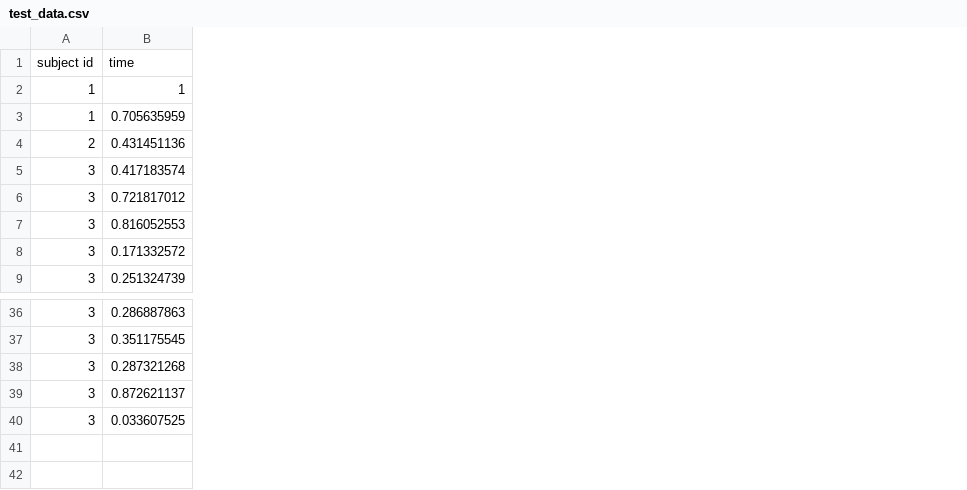
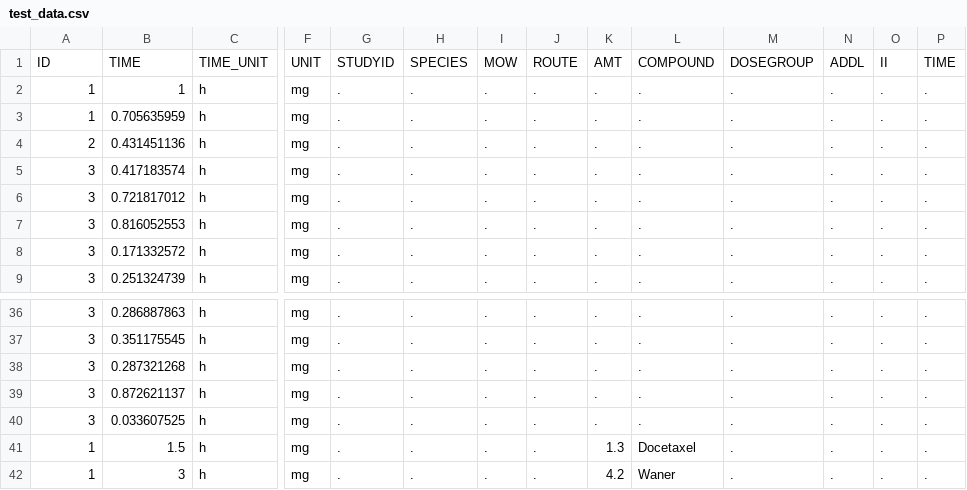
Before and after one commit to pkpdapp-team/data, a CSV file: datasets/test_data.csv, drawn as a sheet; only a part is shown, gaps mark what is left out; removed rows and columns are numbered as before the commit, all else as after; rows hold the shown columns only; the diff covers the shown part only; the diff names each change by its address in the sheet, - before the commit and + after, or states it on an @@ line.

```diff
--- a/datasets/test_data.csv
+++ b/datasets/test_data.csv
+column C, rows 2-9: all h; rows 36-40: all h
+column F, rows 2-9: all mg; rows 36-40: all mg
+column G, rows 2-9: all .; rows 36-40: all .
+column H, rows 2-9: all .; rows 36-40: all .
+column I, rows 2-9: all .; rows 36-40: all .
+column J, rows 2-9: all .; rows 36-40: all .
+column K, rows 2-9: all .; rows 36-40: all .
+column L, rows 2-9: all .; rows 36-40: all .
+column M, rows 2-9: all .; rows 36-40: all .
+column N, rows 2-9: all .; rows 36-40: all .
+column O, rows 2-9: all .; rows 36-40: all .
+column P, rows 2-9: all .; rows 36-40: all .
-row 1: subject id | time
+row 1: ID | TIME | TIME_UNIT | UNIT | STUDYID | SPECIES | MOW | ROUTE | AMT | COMPOUND | DOSEGROUP | ADDL | II | TIME
+row 41: 1 | 1.5 | h | mg | . | . | . | . | 1.3 | Docetaxel | . | . | . | .
+row 42: 1 | 3 | h | mg | . | . | . | . | 4.2 | Waner | . | . | . | .
```
Also changed, not shown: 9 added columns elsewhere in this file.
